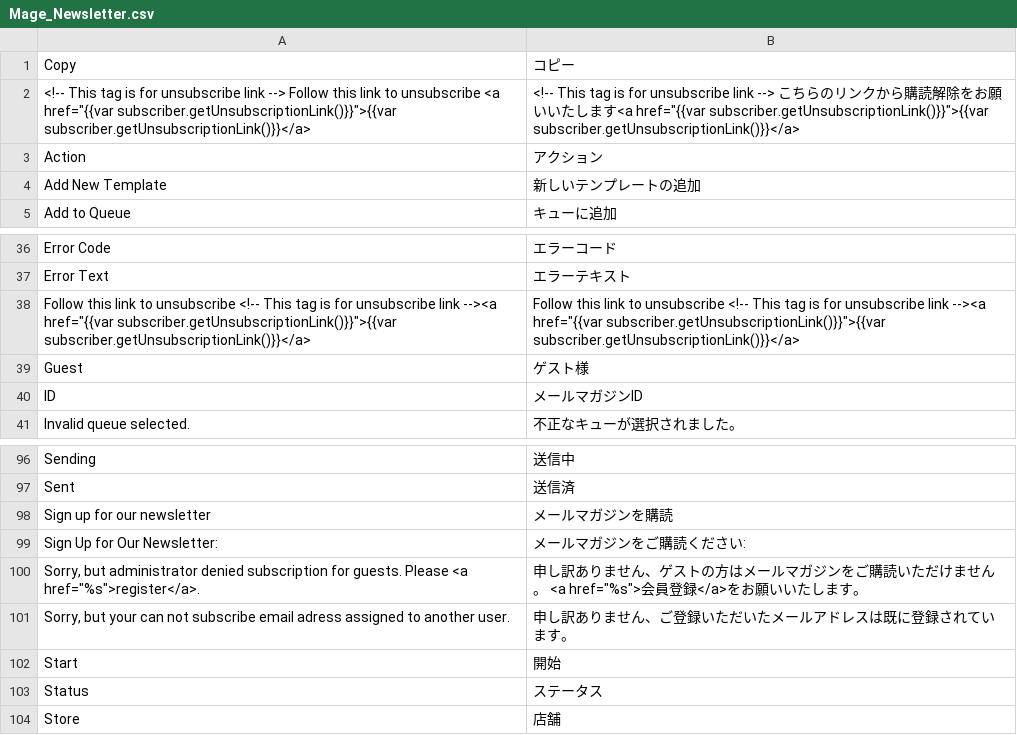
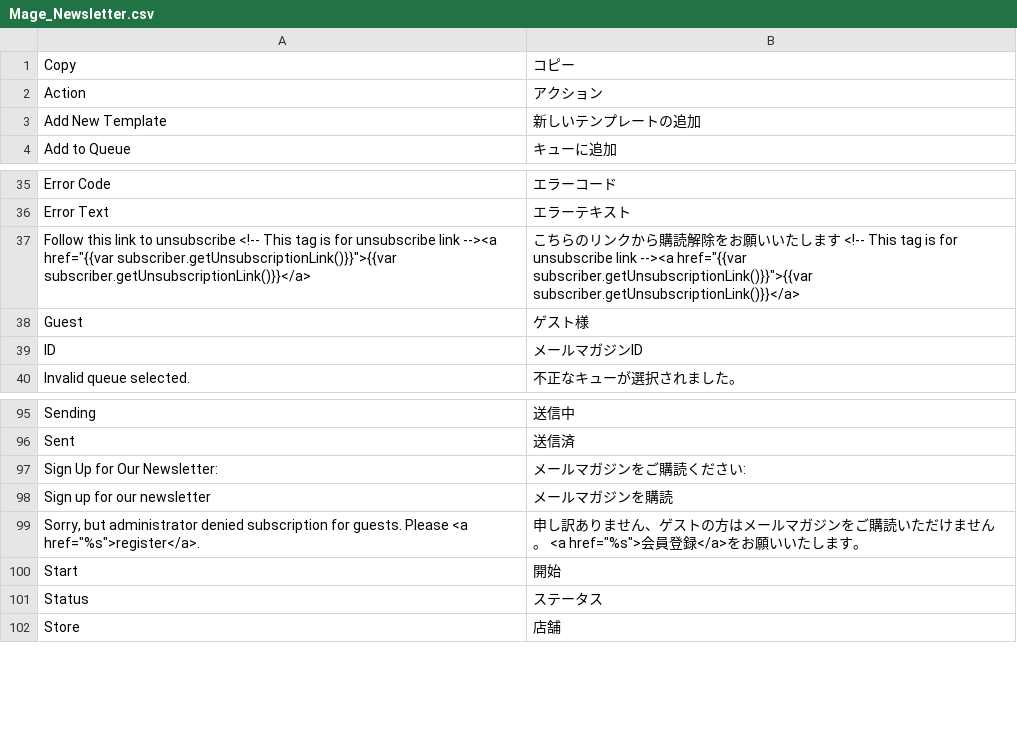
Before and after one commit to nojimage/Magento-Japanese-Translation, a CSV file: Mage_Newsletter.csv, drawn as a sheet; only a part is shown, gaps mark what is left out.

```diff
--- a/Mage_Newsletter.csv
+++ b/Mage_Newsletter.csv
@@ -1,3 +1,2 @@
 " Copy","コピー"
-"<!-- This tag is for unsubscribe link  --> Follow this link to unsubscribe <a href=""{{var subscriber.getUnsubscriptionLink()}}"">{{var subscriber.getUnsubscriptionLink()}}</a>","<!-- This tag is for unsubscribe link  --> こちらのリンクから購読解除をお願いいたします<a href=""{{var subscriber.getUnsubscriptionLink()}}"">{{var subscriber.getUnsubscriptionLink()}}</a>"
 "Action","アクション"
@@ -37,3 +36,3 @@
 "Error Text","エラーテキスト"
-"Follow this link to unsubscribe <!-- This tag is for unsubscribe link  --><a href=""{{var subscriber.getUnsubscriptionLink()}}"">{{var subscriber.getUnsubscriptionLink()}}</a>","Follow this link to unsubscribe <!-- This tag is for unsubscribe link  --><a href=""{{var subscriber.getUnsubscriptionLink()}}"">{{var subscriber.getUnsubscriptionLink()}}</a>"
+"Follow this link to unsubscribe <!-- This tag is for unsubscribe link  --><a href=""{{var subscriber.getUnsubscriptionLink()}}"">{{var subscriber.getUnsubscriptionLink()}}</a>","こちらのリンクから購読解除をお願いいたします <!-- This tag is for unsubscribe link  --><a href=""{{var subscriber.getUnsubscriptionLink()}}"">{{var subscriber.getUnsubscriptionLink()}}</a>"
 "Guest","ゲスト様"
@@ -97,6 +96,5 @@
 "Sent","送信済"
+"Sign Up for Our Newsletter:","メールマガジンをご購読ください:"
 "Sign up for our newsletter","メールマガジンを購読"
-"Sign Up for Our Newsletter:","メールマガジンをご購読ください:"
 "Sorry, but administrator denied subscription for guests. Please <a href=""%s"">register</a>.","申し訳ありません、ゲストの方はメールマガジンをご購読いただけません。 <a href=""%s"">会員登録</a>をお願いいたします。"
-"Sorry, but your can not subscribe email adress assigned to another user.","申し訳ありません、ご登録いただいたメールアドレスは既に登録されています。"
 "Start","開始"
```
Also changed, not shown: Mage_GiftMessage.csv, Mage_GoogleCheckout.csv, 23 other files.
